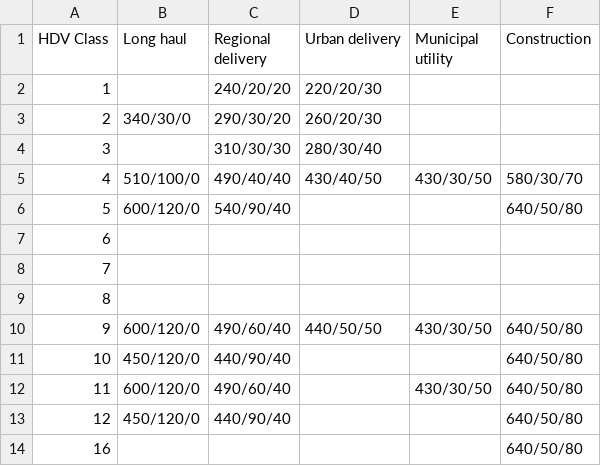
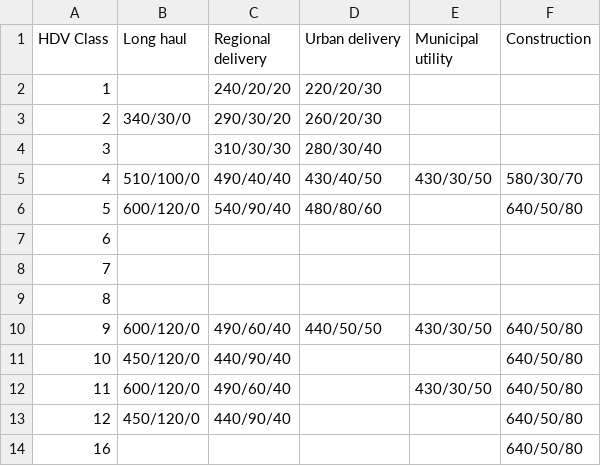
Before and after one commit to tanawadeatharva/BharatVECTO, a CSV file: VectoCore/VectoCore/Resources/Declaration/VAUX/SP-Table.csv, drawn as a sheet.

```diff
--- a/VectoCore/VectoCore/Resources/Declaration/VAUX/SP-Table.csv
+++ b/VectoCore/VectoCore/Resources/Declaration/VAUX/SP-Table.csv
@@ -5,3 +5,3 @@ HDV Class , Long haul , Regional delivery , Urban delivery , Municipal utility ,
 4         , 510/100/0 , 490/40/40         , 430/40/50      , 430/30/50         , 580/30/70
-5         , 600/120/0 , 540/90/40         ,                ,                   , 640/50/80
+5         , 600/120/0 , 540/90/40         , 480/80/60      ,                   , 640/50/80
 6         ,           ,                   ,                ,                   ,
```
Also changed, not shown: VectoCore/VectoCore/Resources/Declaration/VAUX/HVAC-Table.csv.
